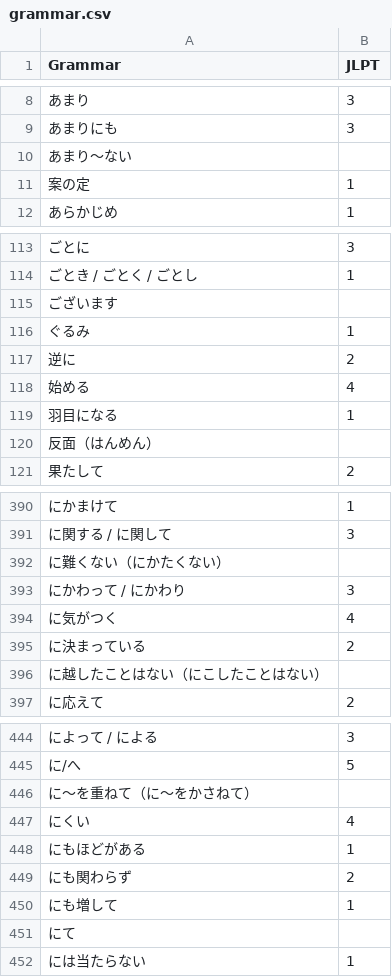
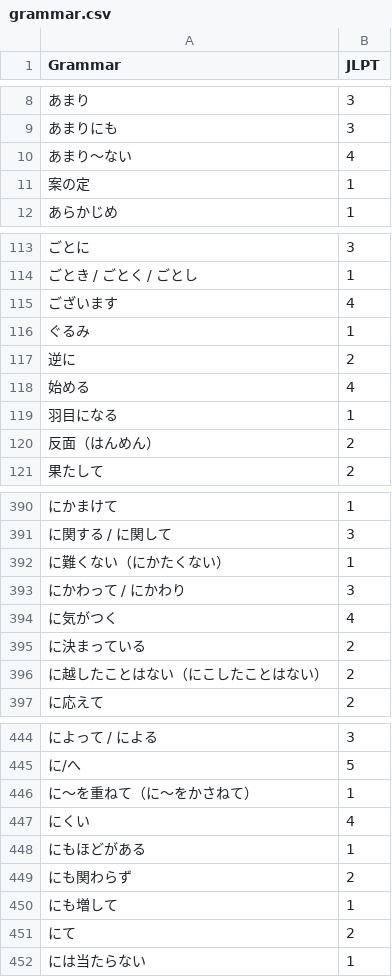
Before and after one commit to OctogonGuy/japanese-practice, a CSV file: src/main/resources/lists/grammar.csv, drawn as a sheet; only a part is shown, gaps mark what is left out; the diff covers the shown part only.

```diff
--- a/src/main/resources/lists/grammar.csv
+++ b/src/main/resources/lists/grammar.csv
@@ -9,3 +9,3 @@
 あまりにも,3
-あまり～ない,
+あまり～ない,4
 案の定,1
@@ -114,3 +114,3 @@
 ごとき / ごとく / ごとし,1
-ございます,
+ございます,4
 ぐるみ,1
@@ -119,3 +119,3 @@
 羽目になる,1
-反面（はんめん）,
+反面（はんめん）,2
 果たして,2
@@ -391,3 +391,3 @@
 に関する / に関して,3
-に難くない（にかたくない）,
+に難くない（にかたくない）,1
 にかわって / にかわり,3
@@ -395,3 +395,3 @@
 に決まっている,2
-に越したことはない（にこしたことはない）,
+に越したことはない（にこしたことはない）,2
 に応えて,2
@@ -445,3 +445,3 @@
 に/へ,5
-に～を重ねて（に～をかさねて）,
+に～を重ねて（に～をかさねて）,1
 にくい,4
@@ -450,3 +450,3 @@
 にも増して,1
-にて,
+にて,2
 には当たらない,1
```
Also changed, not shown: 46 edited cells elsewhere in this file, 6 other files.
